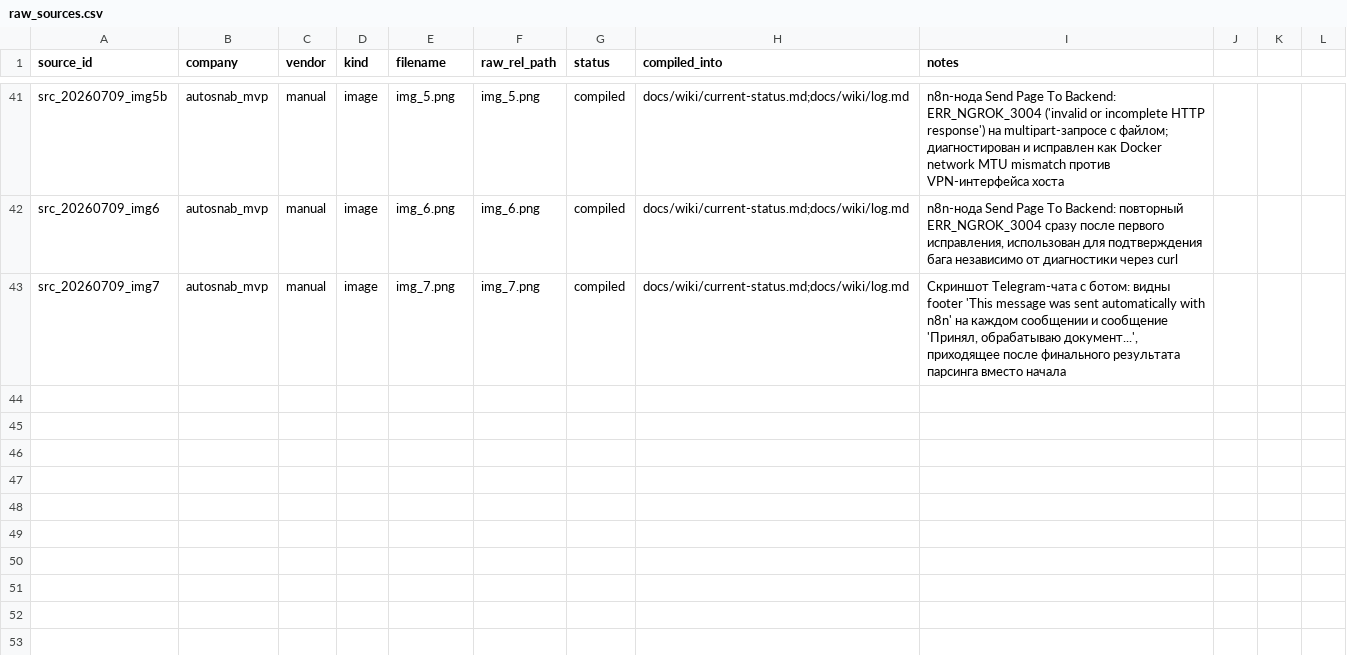
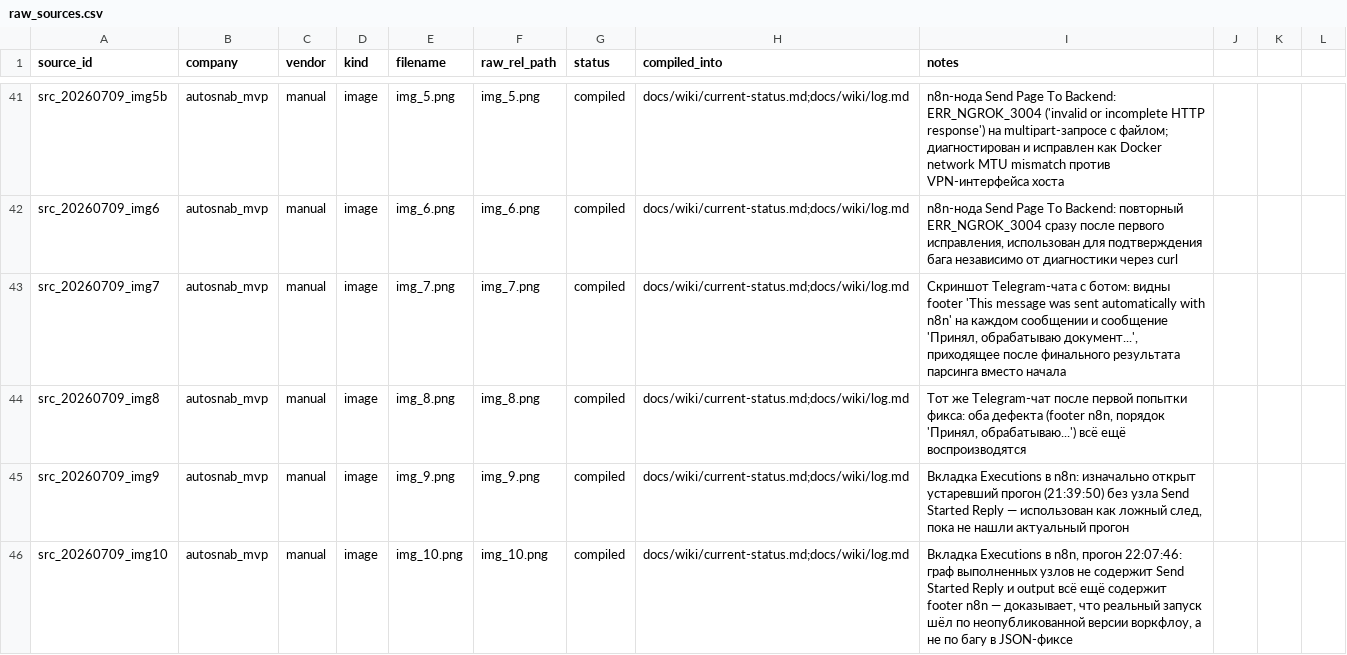
Before and after one commit to ViktorShadr/autosnab_mvp, a CSV file: manifests/raw_sources.csv, drawn as a sheet; only a part is shown, gaps mark what is left out; the diff names each change by its address in the sheet, - before the commit and + after, or states it on an @@ line.

```diff
--- a/manifests/raw_sources.csv
+++ b/manifests/raw_sources.csv
+row 44: src_20260709_img8 | autosnab_mvp | manual | image | img_8.png | img_8.png | compiled | docs/wiki/current-status.md;docs/wiki/log.md | Тот же Telegram-чат после первой попытки фикса: оба дефекта (footer n8n, порядок 'Принял, обрабатываю...') всё ещё воспроизводятся
+row 45: src_20260709_img9 | autosnab_mvp | manual | image | img_9.png | img_9.png | compiled | docs/wiki/current-status.md;docs/wiki/log.md | Вкладка Executions в n8n: изначально открыт устаревший прогон (21:39:50) без узла Send Started Reply — использован как ложный след, пока не нашли актуальный прогон
+row 46: src_20260709_img10 | autosnab_mvp | manual | image | img_10.png | img_10.png | compiled | docs/wiki/current-status.md;docs/wiki/log.md | Вкладка Executions в n8n, прогон 22:07:46: граф выполненных узлов не содержит Send Started Reply и output всё ещё содержит footer n8n — доказывает, что реальный запуск шёл по неопубликованной версии воркфлоу, а не по багу в JSON-фиксе
```
Also changed, not shown: 6 other files.
